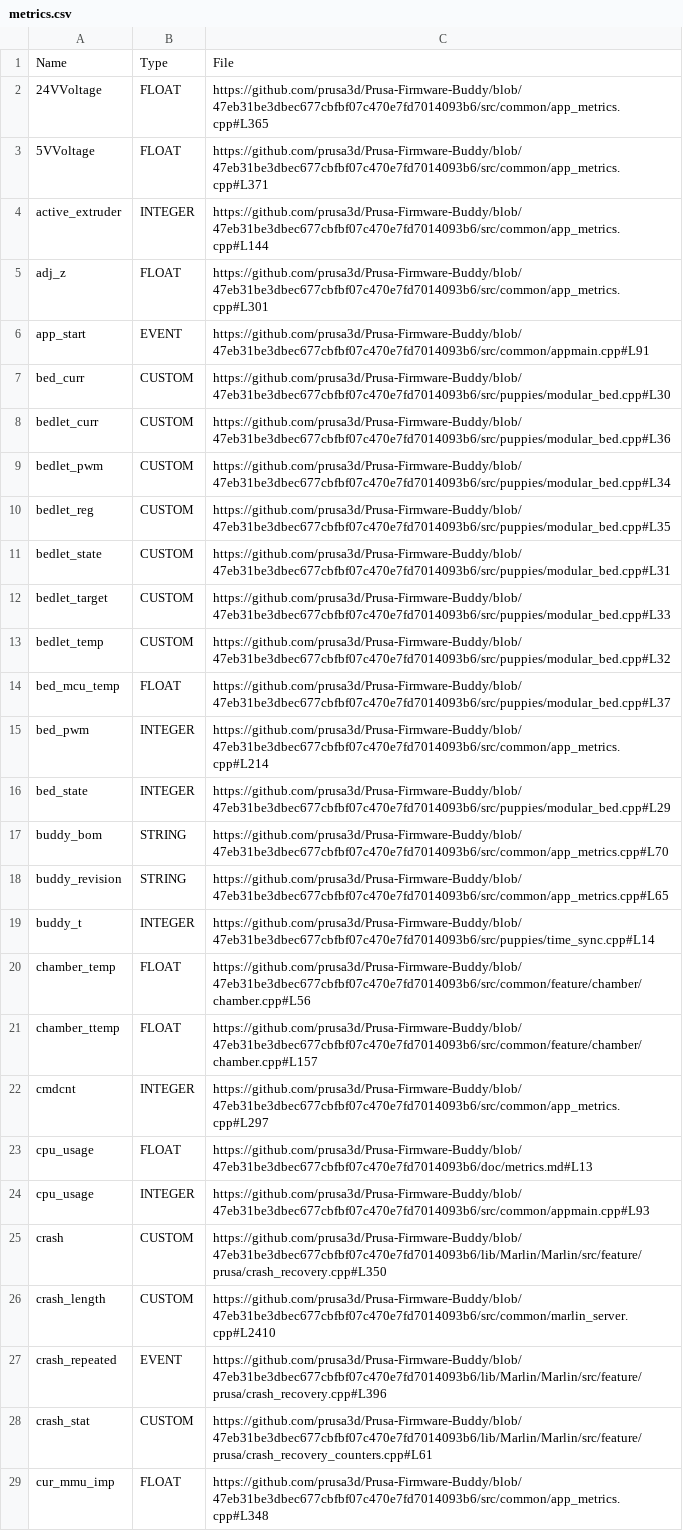
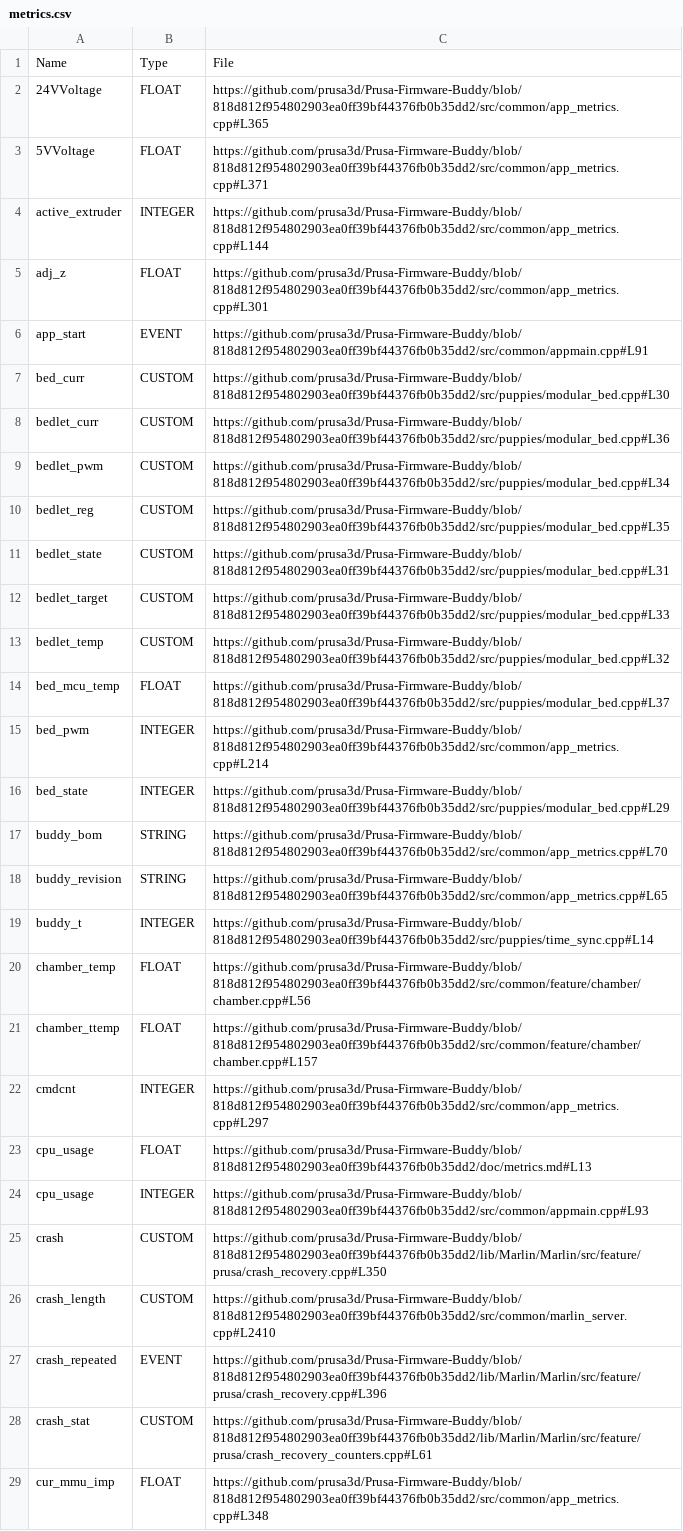
Before and after one commit to nvtkaszpir/3d-print, a CSV file: prusa3d-metrics-list/metrics.csv, drawn as a sheet; only a part is shown; the diff covers the shown part only; the diff names each change by its address in the sheet, - before the commit and + after, or states it on an @@ line.

Commit message:
prusa3d-metrics-list update

```diff
--- a/prusa3d-metrics-list/metrics.csv
+++ b/prusa3d-metrics-list/metrics.csv
-C2: https://github.com/prusa3d/Prusa-Firmware-Buddy/blob/47eb31be3dbec677cbfbf07c470e7fd7014093b6/src/common/app_metrics.cpp#L365
+C2: https://github.com/prusa3d/Prusa-Firmware-Buddy/blob/818d812f954802903ea0ff39bf44376fb0b35dd2/src/common/app_metrics.cpp#L365
-C3: https://github.com/prusa3d/Prusa-Firmware-Buddy/blob/47eb31be3dbec677cbfbf07c470e7fd7014093b6/src/common/app_metrics.cpp#L371
+C3: https://github.com/prusa3d/Prusa-Firmware-Buddy/blob/818d812f954802903ea0ff39bf44376fb0b35dd2/src/common/app_metrics.cpp#L371
-C4: https://github.com/prusa3d/Prusa-Firmware-Buddy/blob/47eb31be3dbec677cbfbf07c470e7fd7014093b6/src/common/app_metrics.cpp#L144
+C4: https://github.com/prusa3d/Prusa-Firmware-Buddy/blob/818d812f954802903ea0ff39bf44376fb0b35dd2/src/common/app_metrics.cpp#L144
-C5: https://github.com/prusa3d/Prusa-Firmware-Buddy/blob/47eb31be3dbec677cbfbf07c470e7fd7014093b6/src/common/app_metrics.cpp#L301
+C5: https://github.com/prusa3d/Prusa-Firmware-Buddy/blob/818d812f954802903ea0ff39bf44376fb0b35dd2/src/common/app_metrics.cpp#L301
-C6: https://github.com/prusa3d/Prusa-Firmware-Buddy/blob/47eb31be3dbec677cbfbf07c470e7fd7014093b6/src/common/appmain.cpp#L91
+C6: https://github.com/prusa3d/Prusa-Firmware-Buddy/blob/818d812f954802903ea0ff39bf44376fb0b35dd2/src/common/appmain.cpp#L91
-C7: https://github.com/prusa3d/Prusa-Firmware-Buddy/blob/47eb31be3dbec677cbfbf07c470e7fd7014093b6/src/puppies/modular_bed.cpp#L30
+C7: https://github.com/prusa3d/Prusa-Firmware-Buddy/blob/818d812f954802903ea0ff39bf44376fb0b35dd2/src/puppies/modular_bed.cpp#L30
-C8: https://github.com/prusa3d/Prusa-Firmware-Buddy/blob/47eb31be3dbec677cbfbf07c470e7fd7014093b6/src/puppies/modular_bed.cpp#L36
+C8: https://github.com/prusa3d/Prusa-Firmware-Buddy/blob/818d812f954802903ea0ff39bf44376fb0b35dd2/src/puppies/modular_bed.cpp#L36
-C9: https://github.com/prusa3d/Prusa-Firmware-Buddy/blob/47eb31be3dbec677cbfbf07c470e7fd7014093b6/src/puppies/modular_bed.cpp#L34
+C9: https://github.com/prusa3d/Prusa-Firmware-Buddy/blob/818d812f954802903ea0ff39bf44376fb0b35dd2/src/puppies/modular_bed.cpp#L34
-C10: https://github.com/prusa3d/Prusa-Firmware-Buddy/blob/47eb31be3dbec677cbfbf07c470e7fd7014093b6/src/puppies/modular_bed.cpp#L35
+C10: https://github.com/prusa3d/Prusa-Firmware-Buddy/blob/818d812f954802903ea0ff39bf44376fb0b35dd2/src/puppies/modular_bed.cpp#L35
-C11: https://github.com/prusa3d/Prusa-Firmware-Buddy/blob/47eb31be3dbec677cbfbf07c470e7fd7014093b6/src/puppies/modular_bed.cpp#L31
+C11: https://github.com/prusa3d/Prusa-Firmware-Buddy/blob/818d812f954802903ea0ff39bf44376fb0b35dd2/src/puppies/modular_bed.cpp#L31
-C12: https://github.com/prusa3d/Prusa-Firmware-Buddy/blob/47eb31be3dbec677cbfbf07c470e7fd7014093b6/src/puppies/modular_bed.cpp#L33
+C12: https://github.com/prusa3d/Prusa-Firmware-Buddy/blob/818d812f954802903ea0ff39bf44376fb0b35dd2/src/puppies/modular_bed.cpp#L33
-C13: https://github.com/prusa3d/Prusa-Firmware-Buddy/blob/47eb31be3dbec677cbfbf07c470e7fd7014093b6/src/puppies/modular_bed.cpp#L32
+C13: https://github.com/prusa3d/Prusa-Firmware-Buddy/blob/818d812f954802903ea0ff39bf44376fb0b35dd2/src/puppies/modular_bed.cpp#L32
-C14: https://github.com/prusa3d/Prusa-Firmware-Buddy/blob/47eb31be3dbec677cbfbf07c470e7fd7014093b6/src/puppies/modular_bed.cpp#L37
+C14: https://github.com/prusa3d/Prusa-Firmware-Buddy/blob/818d812f954802903ea0ff39bf44376fb0b35dd2/src/puppies/modular_bed.cpp#L37
-C15: https://github.com/prusa3d/Prusa-Firmware-Buddy/blob/47eb31be3dbec677cbfbf07c470e7fd7014093b6/src/common/app_metrics.cpp#L214
+C15: https://github.com/prusa3d/Prusa-Firmware-Buddy/blob/818d812f954802903ea0ff39bf44376fb0b35dd2/src/common/app_metrics.cpp#L214
-C16: https://github.com/prusa3d/Prusa-Firmware-Buddy/blob/47eb31be3dbec677cbfbf07c470e7fd7014093b6/src/puppies/modular_bed.cpp#L29
+C16: https://github.com/prusa3d/Prusa-Firmware-Buddy/blob/818d812f954802903ea0ff39bf44376fb0b35dd2/src/puppies/modular_bed.cpp#L29
-C17: https://github.com/prusa3d/Prusa-Firmware-Buddy/blob/47eb31be3dbec677cbfbf07c470e7fd7014093b6/src/common/app_metrics.cpp#L70
+C17: https://github.com/prusa3d/Prusa-Firmware-Buddy/blob/818d812f954802903ea0ff39bf44376fb0b35dd2/src/common/app_metrics.cpp#L70
-C18: https://github.com/prusa3d/Prusa-Firmware-Buddy/blob/47eb31be3dbec677cbfbf07c470e7fd7014093b6/src/common/app_metrics.cpp#L65
+C18: https://github.com/prusa3d/Prusa-Firmware-Buddy/blob/818d812f954802903ea0ff39bf44376fb0b35dd2/src/common/app_metrics.cpp#L65
-C19: https://github.com/prusa3d/Prusa-Firmware-Buddy/blob/47eb31be3dbec677cbfbf07c470e7fd7014093b6/src/puppies/time_sync.cpp#L14
+C19: https://github.com/prusa3d/Prusa-Firmware-Buddy/blob/818d812f954802903ea0ff39bf44376fb0b35dd2/src/puppies/time_sync.cpp#L14
-C20: https://github.com/prusa3d/Prusa-Firmware-Buddy/blob/47eb31be3dbec677cbfbf07c470e7fd7014093b6/src/common/feature/chamber/chamber.cpp#L56
+C20: https://github.com/prusa3d/Prusa-Firmware-Buddy/blob/818d812f954802903ea0ff39bf44376fb0b35dd2/src/common/feature/chamber/chamber.cpp#L56
-C21: https://github.com/prusa3d/Prusa-Firmware-Buddy/blob/47eb31be3dbec677cbfbf07c470e7fd7014093b6/src/common/feature/chamber/chamber.cpp#L157
+C21: https://github.com/prusa3d/Prusa-Firmware-Buddy/blob/818d812f954802903ea0ff39bf44376fb0b35dd2/src/common/feature/chamber/chamber.cpp#L157
-C22: https://github.com/prusa3d/Prusa-Firmware-Buddy/blob/47eb31be3dbec677cbfbf07c470e7fd7014093b6/src/common/app_metrics.cpp#L297
+C22: https://github.com/prusa3d/Prusa-Firmware-Buddy/blob/818d812f954802903ea0ff39bf44376fb0b35dd2/src/common/app_metrics.cpp#L297
-C23: https://github.com/prusa3d/Prusa-Firmware-Buddy/blob/47eb31be3dbec677cbfbf07c470e7fd7014093b6/doc/metrics.md#L13
+C23: https://github.com/prusa3d/Prusa-Firmware-Buddy/blob/818d812f954802903ea0ff39bf44376fb0b35dd2/doc/metrics.md#L13
-C24: https://github.com/prusa3d/Prusa-Firmware-Buddy/blob/47eb31be3dbec677cbfbf07c470e7fd7014093b6/src/common/appmain.cpp#L93
+C24: https://github.com/prusa3d/Prusa-Firmware-Buddy/blob/818d812f954802903ea0ff39bf44376fb0b35dd2/src/common/appmain.cpp#L93
-C25: https://github.com/prusa3d/Prusa-Firmware-Buddy/blob/47eb31be3dbec677cbfbf07c470e7fd7014093b6/lib/Marlin/Marlin/src/feature/prusa/crash_recovery.cpp#L350
+C25: https://github.com/prusa3d/Prusa-Firmware-Buddy/blob/818d812f954802903ea0ff39bf44376fb0b35dd2/lib/Marlin/Marlin/src/feature/prusa/crash_recovery.cpp#L350
-C26: https://github.com/prusa3d/Prusa-Firmware-Buddy/blob/47eb31be3dbec677cbfbf07c470e7fd7014093b6/src/common/marlin_server.cpp#L2410
+C26: https://github.com/prusa3d/Prusa-Firmware-Buddy/blob/818d812f954802903ea0ff39bf44376fb0b35dd2/src/common/marlin_server.cpp#L2410
-C27: https://github.com/prusa3d/Prusa-Firmware-Buddy/blob/47eb31be3dbec677cbfbf07c470e7fd7014093b6/lib/Marlin/Marlin/src/feature/prusa/crash_recovery.cpp#L396
+C27: https://github.com/prusa3d/Prusa-Firmware-Buddy/blob/818d812f954802903ea0ff39bf44376fb0b35dd2/lib/Marlin/Marlin/src/feature/prusa/crash_recovery.cpp#L396
-C28: https://github.com/prusa3d/Prusa-Firmware-Buddy/blob/47eb31be3dbec677cbfbf07c470e7fd7014093b6/lib/Marlin/Marlin/src/feature/prusa/crash_recovery_counters.cpp#L61
+C28: https://github.com/prusa3d/Prusa-Firmware-Buddy/blob/818d812f954802903ea0ff39bf44376fb0b35dd2/lib/Marlin/Marlin/src/feature/prusa/crash_recovery_counters.cpp#L61
-C29: https://github.com/prusa3d/Prusa-Firmware-Buddy/blob/47eb31be3dbec677cbfbf07c470e7fd7014093b6/src/common/app_metrics.cpp#L348
+C29: https://github.com/prusa3d/Prusa-Firmware-Buddy/blob/818d812f954802903ea0ff39bf44376fb0b35dd2/src/common/app_metrics.cpp#L348
```
Also changed, not shown: 130 edited cells elsewhere in this file, 1 other file.
